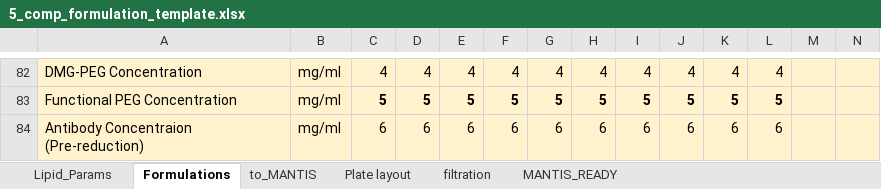
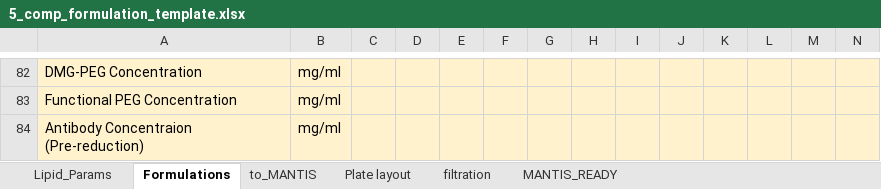
Before and after one commit to MaoResearchGroup/falcon-lnp-optimization, an Excel workbook: exp_templates/5_comp_formulation_template.xlsx, sheet Formulations, drawn as a sheet; only a part is shown, gaps mark what is left out; values as stored, in another font and other column widths than the file's, no borders; conditional formats not drawn; the diff covers the shown part only; the diff names each change by its address in the sheet, - before the commit and + after, or states it on an @@ line.

```diff
--- a/exp_templates/5_comp_formulation_template.xlsx (sheet Formulations)
+++ b/exp_templates/5_comp_formulation_template.xlsx (sheet Formulations)
-C82: 4
+C82: (empty)
-D82: 4
+D82: (empty)
-E82: 4
+E82: (empty)
-F82: 4
+F82: (empty)
-G82: 4
+G82: (empty)
-H82: 4
+H82: (empty)
-I82: 4
+I82: (empty)
-J82: 4
+J82: (empty)
-K82: 4
+K82: (empty)
-L82: 4
+L82: (empty)
-C83: 5
+C83: (empty)
-D83: 5
+D83: (empty)
-E83: 5
+E83: (empty)
-F83: 5
+F83: (empty)
-G83: 5
+G83: (empty)
-H83: 5
+H83: (empty)
-I83: 5
+I83: (empty)
-J83: 5
+J83: (empty)
-K83: 5
+K83: (empty)
-L83: 5
+L83: (empty)
-C84: 6
+C84: (empty)
-D84: 6
+D84: (empty)
-E84: 6
+E84: (empty)
-F84: 6
+F84: (empty)
-G84: 6
+G84: (empty)
-H84: 6
+H84: (empty)
-I84: 6
+I84: (empty)
-J84: 6
+J84: (empty)
-K84: 6
+K84: (empty)
-L84: 6
+L84: (empty)
```
Also changed, not shown: 90 edited cells and cell formats elsewhere in this sheet, exp_templates/DOPE_5_component_formulation_sheet.xlsx, 2 other files.
